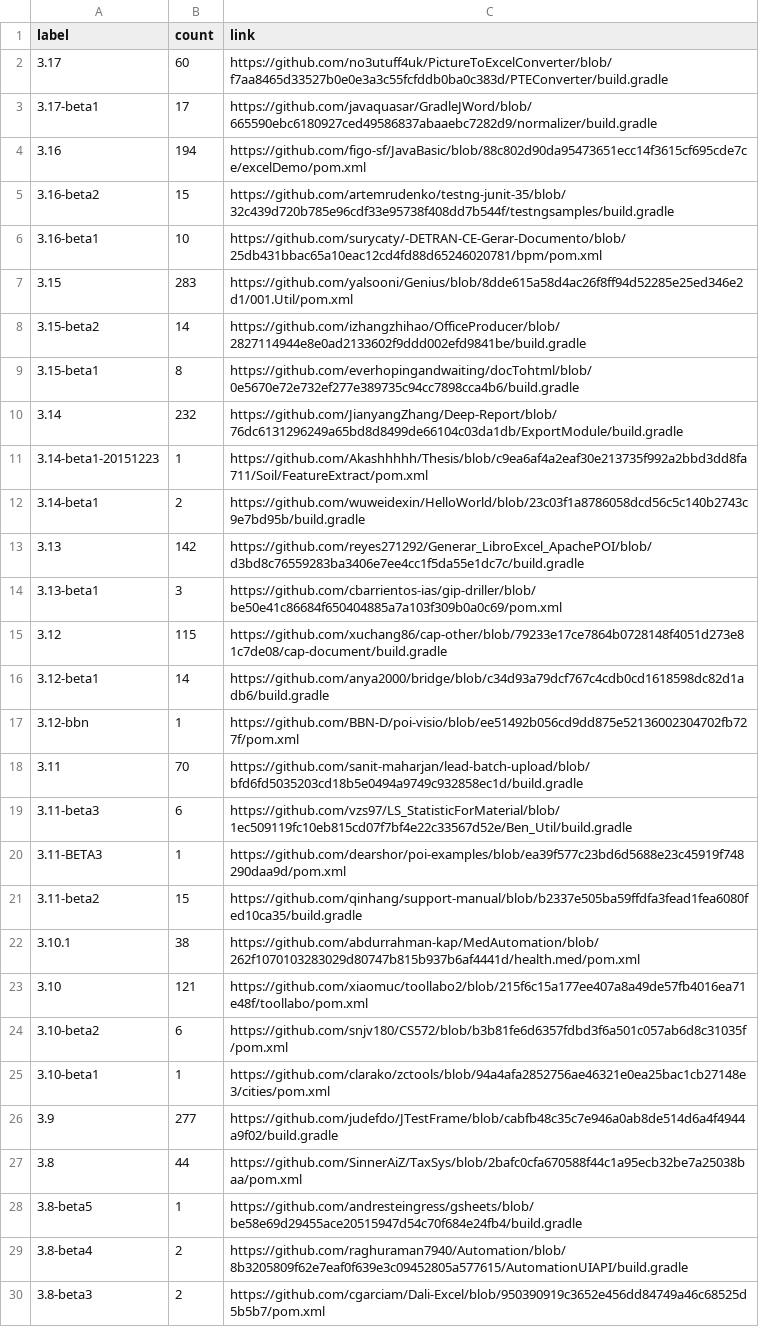
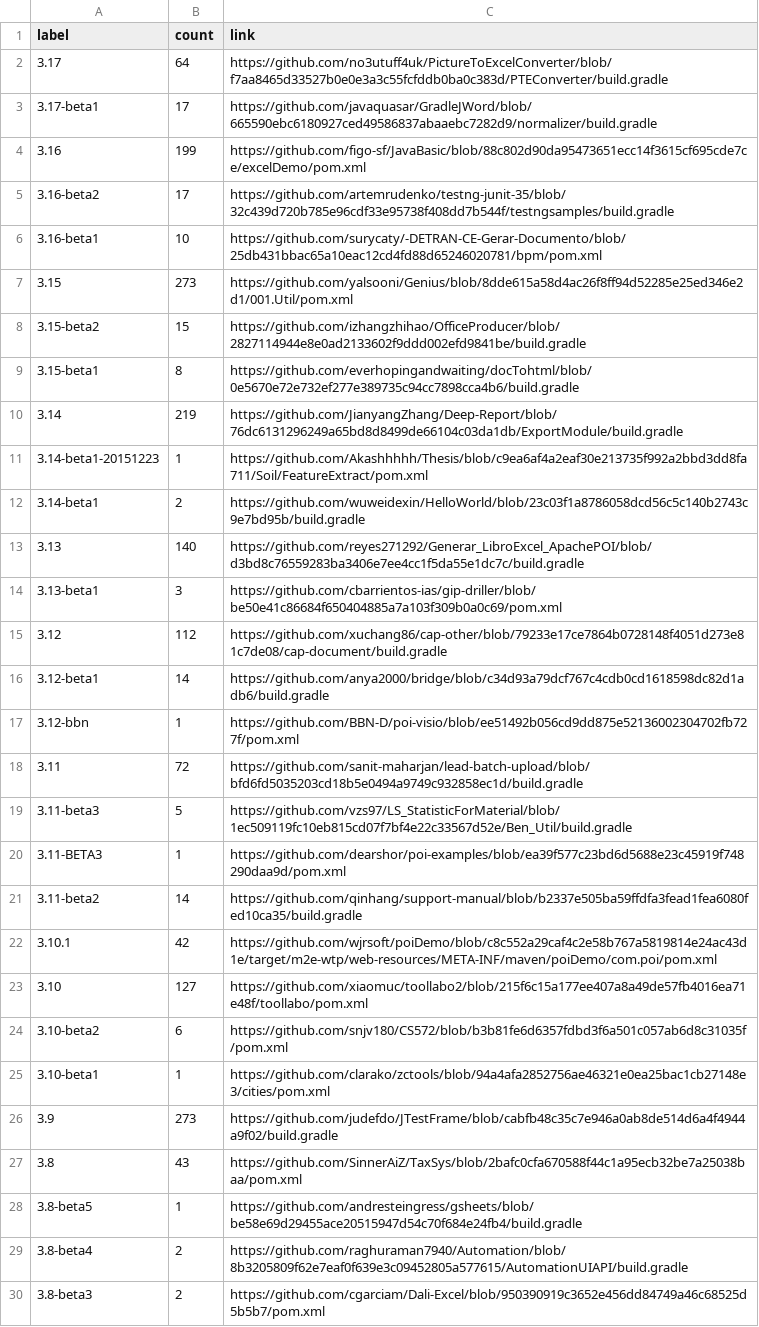
Before and after one commit to centic9/github-version-statistics, a CSV file: docs/resultsCurrent.csv, drawn as a sheet; only a part is shown; the diff covers the shown part only.

```diff
--- a/docs/resultsCurrent.csv
+++ b/docs/resultsCurrent.csv
@@ -1,28 +1,28 @@
 label,count,link
-3.17,60,https://github.com/no3utuff4uk/PictureToExcelConverter/blob/f7aa8465d33527b0e0e3a3c55fcfddb0ba0c383d/PTEConverter/build.gradle
+3.17,64,https://github.com/no3utuff4uk/PictureToExcelConverter/blob/f7aa8465d33527b0e0e3a3c55fcfddb0ba0c383d/PTEConverter/build.gradle
 3.17-beta1,17,https://github.com/javaquasar/GradleJWord/blob/665590ebc6180927ced49586837abaaebc7282d9/normalizer/build.gradle
-3.16,194,https://github.com/figo-sf/JavaBasic/blob/88c802d90da95473651ecc14f3615cf695cde7ce/excelDemo/pom.xml
-3.16-beta2,15,https://github.com/artemrudenko/testng-junit-35/blob/32c439d720b785e96cdf33e95738f408dd7b544f/testngsamples/build.gradle
+3.16,199,https://github.com/figo-sf/JavaBasic/blob/88c802d90da95473651ecc14f3615cf695cde7ce/excelDemo/pom.xml
+3.16-beta2,17,https://github.com/artemrudenko/testng-junit-35/blob/32c439d720b785e96cdf33e95738f408dd7b544f/testngsamples/build.gradle
 3.16-beta1,10,https://github.com/surycaty/-DETRAN-CE-Gerar-Documento/blob/25db431bbac65a10eac12cd4fd88d65246020781/bpm/pom.xml
-3.15,283,https://github.com/yalsooni/Genius/blob/8dde615a58d4ac26f8ff94d52285e25ed346e2d1/001.Util/pom.xml
-3.15-beta2,14,https://github.com/izhangzhihao/OfficeProducer/blob/2827114944e8e0ad2133602f9ddd002efd9841be/build.gradle
+3.15,273,https://github.com/yalsooni/Genius/blob/8dde615a58d4ac26f8ff94d52285e25ed346e2d1/001.Util/pom.xml
+3.15-beta2,15,https://github.com/izhangzhihao/OfficeProducer/blob/2827114944e8e0ad2133602f9ddd002efd9841be/build.gradle
 3.15-beta1,8,https://github.com/everhopingandwaiting/docTohtml/blob/0e5670e72e732ef277e389735c94cc7898cca4b6/build.gradle
-3.14,232,https://github.com/JianyangZhang/Deep-Report/blob/76dc6131296249a65bd8d8499de66104c03da1db/ExportModule/build.gradle
+3.14,219,https://github.com/JianyangZhang/Deep-Report/blob/76dc6131296249a65bd8d8499de66104c03da1db/ExportModule/build.gradle
 3.14-beta1-20151223,1,https://github.com/Akashhhhh/Thesis/blob/c9ea6af4a2eaf30e213735f992a2bbd3dd8fa711/Soil/FeatureExtract/pom.xml
 3.14-beta1,2,https://github.com/wuweidexin/HelloWorld/blob/23c03f1a8786058dcd56c5c140b2743c9e7bd95b/build.gradle
-3.13,142,https://github.com/reyes271292/Generar_LibroExcel_ApachePOI/blob/d3bd8c76559283ba3406e7ee4cc1f5da55e1dc7c/build.gradle
+3.13,140,https://github.com/reyes271292/Generar_LibroExcel_ApachePOI/blob/d3bd8c76559283ba3406e7ee4cc1f5da55e1dc7c/build.gradle
 3.13-beta1,3,https://github.com/cbarrientos-ias/gip-driller/blob/be50e41c86684f650404885a7a103f309b0a0c69/pom.xml
-3.12,115,https://github.com/xuchang86/cap-other/blob/79233e17ce7864b0728148f4051d273e81c7de08/cap-document/build.gradle
+3.12,112,https://github.com/xuchang86/cap-other/blob/79233e17ce7864b0728148f4051d273e81c7de08/cap-document/build.gradle
 3.12-beta1,14,https://github.com/anya2000/bridge/blob/c34d93a79dcf767c4cdb0cd1618598dc82d1adb6/build.gradle
 3.12-bbn,1,https://github.com/BBN-D/poi-visio/blob/ee51492b056cd9dd875e52136002304702fb727f/pom.xml
-3.11,70,https://github.com/sanit-maharjan/lead-batch-upload/blob/bfd6fd5035203cd18b5e0494a9749c932858ec1d/build.gradle
-3.11-beta3,6,https://github.com/vzs97/LS_StatisticForMaterial/blob/1ec509119fc10eb815cd07f7bf4e22c33567d52e/Ben_Util/build.gradle
+3.11,72,https://github.com/sanit-maharjan/lead-batch-upload/blob/bfd6fd5035203cd18b5e0494a9749c932858ec1d/build.gradle
+3.11-beta3,5,https://github.com/vzs97/LS_StatisticForMaterial/blob/1ec509119fc10eb815cd07f7bf4e22c33567d52e/Ben_Util/build.gradle
 3.11-BETA3,1,https://github.com/dearshor/poi-examples/blob/ea39f577c23bd6d5688e23c45919f748290daa9d/pom.xml
-3.11-beta2,15,https://github.com/qinhang/support-manual/blob/b2337e505ba59ffdfa3fead1fea6080fed10ca35/build.gradle
-3.10.1,38,https://github.com/abdurrahman-kap/MedAutomation/blob/262f1070103283029d80747b815b937b6af4441d/health.med/pom.xml
-3.10,121,https://github.com/xiaomuc/toollabo2/blob/215f6c15a177ee407a8a49de57fb4016ea71e48f/toollabo/pom.xml
+3.11-beta2,14,https://github.com/qinhang/support-manual/blob/b2337e505ba59ffdfa3fead1fea6080fed10ca35/build.gradle
+3.10.1,42,https://github.com/wjrsoft/poiDemo/blob/c8c552a29caf4c2e58b767a5819814e24ac43d1e/target/m2e-wtp/web-resources/META-INF/maven/poiDemo/com.poi/pom.xml
+3.10,127,https://github.com/xiaomuc/toollabo2/blob/215f6c15a177ee407a8a49de57fb4016ea71e48f/toollabo/pom.xml
 3.10-beta2,6,https://github.com/snjv180/CS572/blob/b3b81fe6d6357fdbd3f6a501c057ab6d8c31035f/pom.xml
 3.10-beta1,1,https://github.com/clarako/zctools/blob/94a4afa2852756ae46321e0ea25bac1cb27148e3/cities/pom.xml
-3.9,277,https://github.com/judefdo/JTestFrame/blob/cabfb48c35c7e946a0ab8de514d6a4f4944a9f02/build.gradle
-3.8,44,https://github.com/SinnerAiZ/TaxSys/blob/2bafc0cfa670588f44c1a95ecb32be7a25038baa/pom.xml
+3.9,273,https://github.com/judefdo/JTestFrame/blob/cabfb48c35c7e946a0ab8de514d6a4f4944a9f02/build.gradle
+3.8,43,https://github.com/SinnerAiZ/TaxSys/blob/2bafc0cfa670588f44c1a95ecb32be7a25038baa/pom.xml
 3.8-beta5,1,https://github.com/andresteingress/gsheets/blob/be58e69d29455ace20515947d54c70f684e24fb4/build.gradle
```
Also changed, not shown: 2 added rows and 4 edited cells elsewhere in this file, docs/_data/versionChanges.csv, docs/resultsAll.csv, 5 other files.
